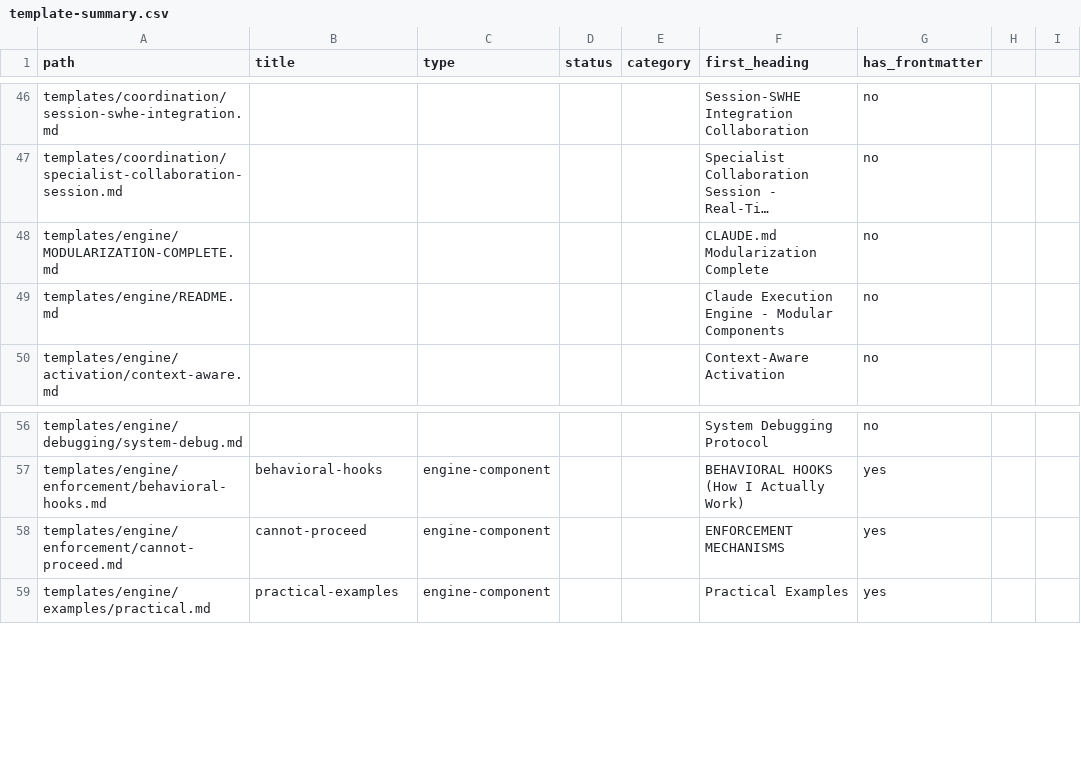
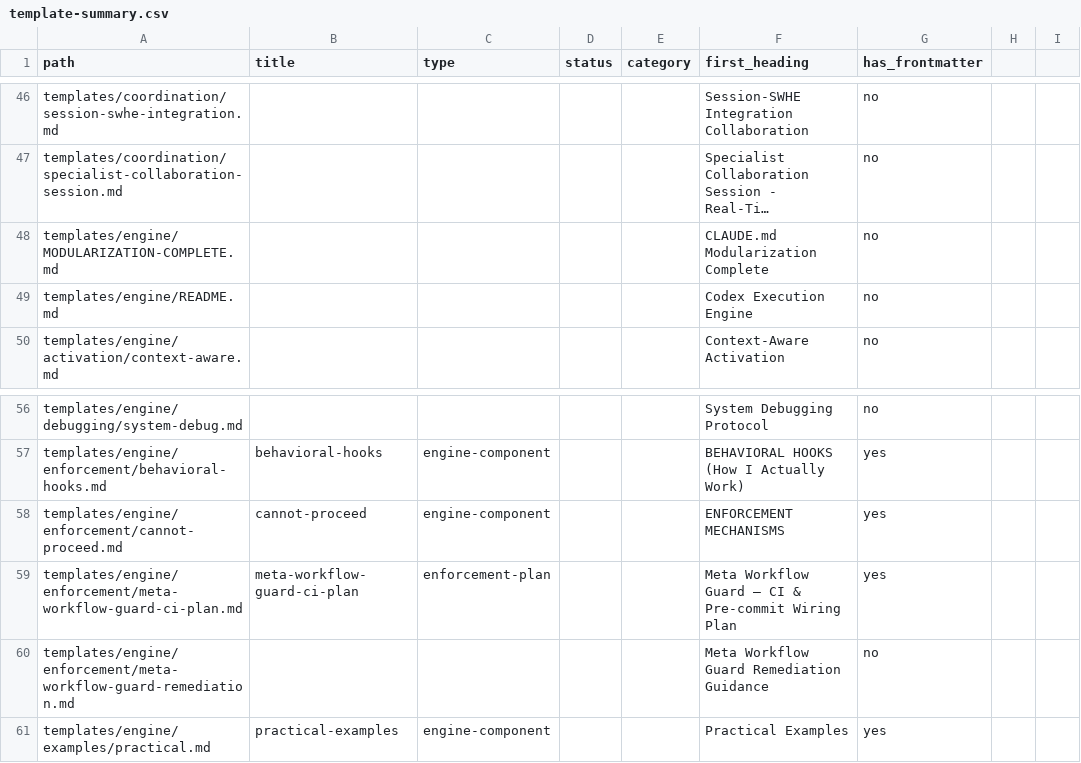
Before and after one commit to loucmane/codex-starter-pack, a CSV file: templates/metadata/template-summary.csv, drawn as a sheet; only a part is shown, gaps mark what is left out; long unchanged cells end in …; the diff names each change by its address in the sheet, - before the commit and + after, or states it on an @@ line.

Commit message:
feat(engine): align task 90 engine discoverability surfaces
  Summary:

  - update engine registry and metadata to include codex-readiness and the missing guard-
    enforcement docs
  - fix stale engine README metadata so discovery surfaces match the current Codex Execution
    Engine heading
  - tighten codex-guard legacy monolith detection to avoid false positives on hyphenated
    filenames
  - add regression coverage for engine metadata alignment and capture passing guard and
    pytest evidence

  Work tracking: 20260421-task90-complete-engine-migration-ACTIVE

```diff
--- a/templates/metadata/template-summary.csv
+++ b/templates/metadata/template-summary.csv
-F49 (first_heading): Claude Execution Engine - Modular Components
+F49 (first_heading): Codex Execution Engine
+row 59: templates/engine/enforcement/meta-workflow-guard-ci-plan.md | meta-workflow-guard-ci-plan | enforcement-plan |  |  | Meta Workflow Guard – CI & Pre-commit Wiring Plan | yes
+row 60: templates/engine/enforcement/meta-workflow-guard-remediation.md |  |  |  |  | Meta Workflow Guard Remediation Guidance | no
```
Also changed, not shown: 16 other files.
